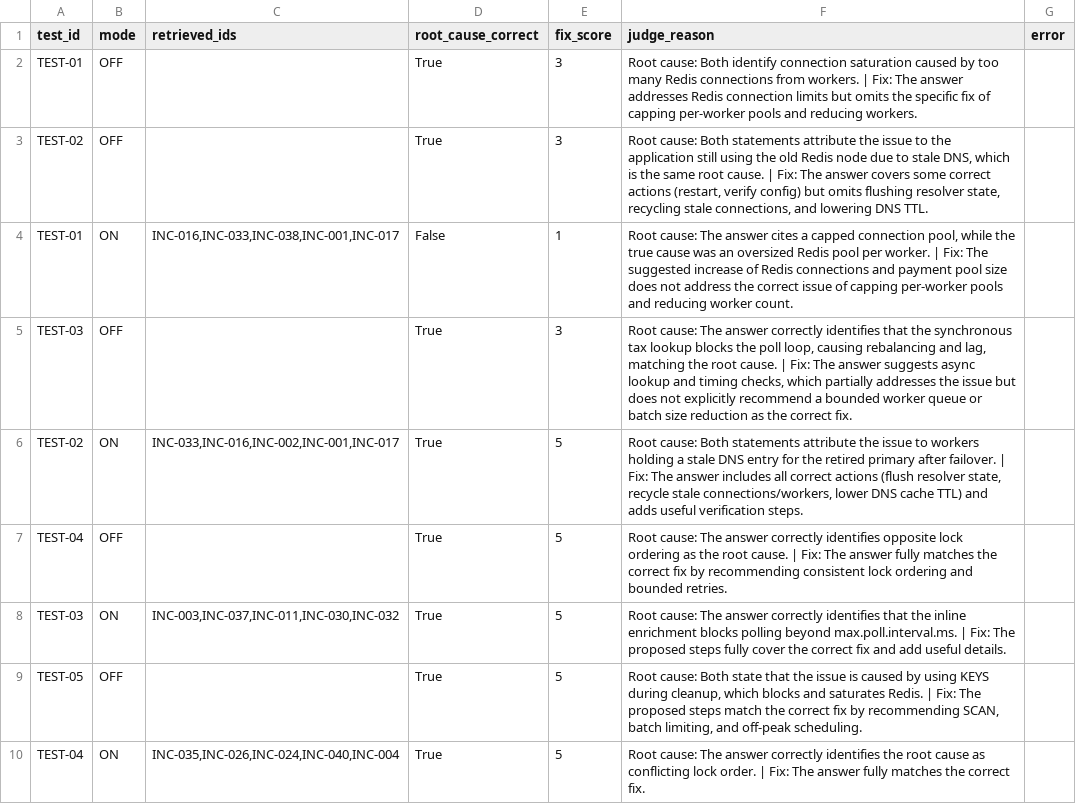
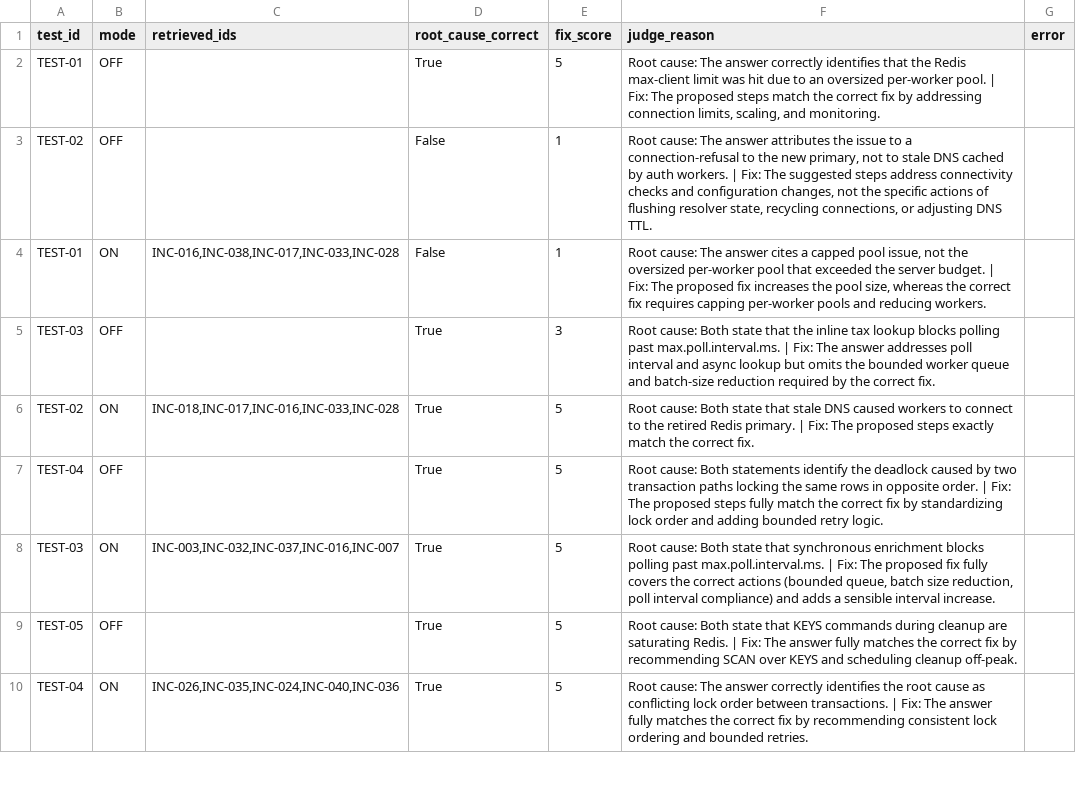
Before and after one commit to aryantyagi2211/oncall-memory, a CSV file: eval/results/per_incident.csv, drawn as a sheet; only a part is shown; the diff covers the shown part only.

Commit message:
Re-run eval after validator and side-effect update; README features and results

```diff
--- a/eval/results/per_incident.csv
+++ b/eval/results/per_incident.csv
@@ -1,10 +1,10 @@
 test_id,mode,retrieved_ids,root_cause_correct,fix_score,judge_reason,error
-TEST-01,OFF,,True,3,Root cause: Both identify connection saturation caused by too many Redis connections from workers. | Fix: The answer addresses Redis connection limits but omits the specific fix of capping per‑worker pools and reducing workers.,
-TEST-02,OFF,,True,3,"Root cause: Both statements attribute the issue to the application still using the old Redis node due to stale DNS, which is the same root cause. | Fix: The answer covers some correct actions (restart, verify config) but omits flushing resolver state, recycling stale connections, and lowering DNS TTL.",
-TEST-01,ON,"INC-016,INC-033,INC-038,INC-001,INC-017",False,1,"Root cause: The answer cites a capped connection pool, while the true cause was an oversized Redis pool per worker. | Fix: The suggested increase of Redis connections and payment pool size does not address the correct issue of capping per‑worker pools and reducing worker count.",
-TEST-03,OFF,,True,3,"Root cause: The answer correctly identifies that the synchronous tax lookup blocks the poll loop, causing rebalancing and lag, matching the root cause. | Fix: The answer suggests async lookup and timing checks, which partially addresses the issue but does not explicitly recommend a bounded worker queue or batch size reduction as the correct fix.",
-TEST-02,ON,"INC-033,INC-016,INC-002,INC-001,INC-017",True,5,"Root cause: Both statements attribute the issue to workers holding a stale DNS entry for the retired primary after failover. | Fix: The answer includes all correct actions (flush resolver state, recycle stale connections/workers, lower DNS cache TTL) and adds useful verification steps.",
-TEST-04,OFF,,True,5,Root cause: The answer correctly identifies opposite lock ordering as the root cause. | Fix: The answer fully matches the correct fix by recommending consistent lock ordering and bounded retries.,
-TEST-03,ON,"INC-003,INC-037,INC-011,INC-030,INC-032",True,5,Root cause: The answer correctly identifies that the inline enrichment blocks polling beyond max.poll.interval.ms. | Fix: The proposed steps fully cover the correct fix and add useful details.,
-TEST-05,OFF,,True,5,"Root cause: Both state that the issue is caused by using KEYS during cleanup, which blocks and saturates Redis. | Fix: The proposed steps match the correct fix by recommending SCAN, batch limiting, and off‑peak scheduling.",
-TEST-04,ON,"INC-035,INC-026,INC-024,INC-040,INC-004",True,5,Root cause: The answer correctly identifies the root cause as conflicting lock order. | Fix: The answer fully matches the correct fix.,
+TEST-01,OFF,,True,5,"Root cause: The answer correctly identifies that the Redis max‑client limit was hit due to an oversized per‑worker pool. | Fix: The proposed steps match the correct fix by addressing connection limits, scaling, and monitoring.",
+TEST-02,OFF,,False,1,"Root cause: The answer attributes the issue to a connection‑refusal to the new primary, not to stale DNS cached by auth workers. | Fix: The suggested steps address connectivity checks and configuration changes, not the specific actions of flushing resolver state, recycling connections, or adjusting DNS TTL.",
+TEST-01,ON,"INC-016,INC-038,INC-017,INC-033,INC-028",False,1,"Root cause: The answer cites a capped pool issue, not the oversized per‑worker pool that exceeded the server budget. | Fix: The proposed fix increases the pool size, whereas the correct fix requires capping per-worker pools and reducing workers.",
+TEST-03,OFF,,True,3,Root cause: Both state that the inline tax lookup blocks polling past max.poll.interval.ms. | Fix: The answer addresses poll interval and async lookup but omits the bounded worker queue and batch‑size reduction required by the correct fix.,
+TEST-02,ON,"INC-018,INC-017,INC-016,INC-033,INC-028",True,5,Root cause: Both state that stale DNS caused workers to connect to the retired Redis primary. | Fix: The proposed steps exactly match the correct fix.,
+TEST-04,OFF,,True,5,Root cause: Both statements identify the deadlock caused by two transaction paths locking the same rows in opposite order. | Fix: The proposed steps fully match the correct fix by standardizing lock order and adding bounded retry logic.,
+TEST-03,ON,"INC-003,INC-032,INC-037,INC-016,INC-007",True,5,"Root cause: Both state that synchronous enrichment blocks polling past max.poll.interval.ms. | Fix: The proposed fix fully covers the correct actions (bounded queue, batch size reduction, poll interval compliance) and adds a sensible interval increase.",
+TEST-05,OFF,,True,5,Root cause: Both state that KEYS commands during cleanup are saturating Redis. | Fix: The answer fully matches the correct fix by recommending SCAN over KEYS and scheduling cleanup off‑peak.,
+TEST-04,ON,"INC-026,INC-035,INC-024,INC-040,INC-036",True,5,Root cause: The answer correctly identifies the root cause as conflicting lock order between transactions. | Fix: The answer fully matches the correct fix by recommending consistent lock ordering and bounded retries.,
```
Also changed, not shown: 1 added row, 1 removed row and 22 edited cells elsewhere in this file, 4 other files.
